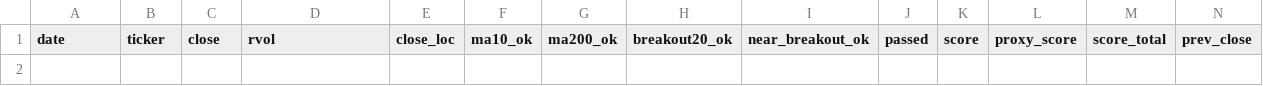
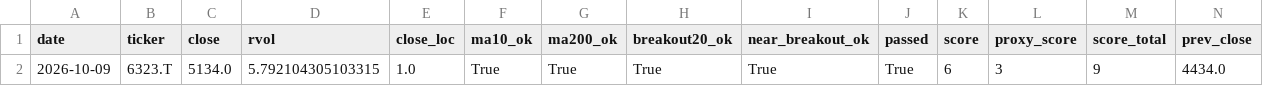
Before and after one commit to Hyodokamo/trend-catalyst-screener, a CSV file: data/outputs/screen_latest.csv, drawn as a sheet; only a part is shown; rows hold the shown columns only; the diff names each change by its address in the sheet, - before the commit and + after, or states it on an @@ line.

```diff
--- a/data/outputs/screen_latest.csv
+++ b/data/outputs/screen_latest.csv
+row 2: 2026-10-09 | 6323.T | 5134.0 | 5.792104305103315 | 1.0 | True | True | True | True | True | 6 | 3 | 9 | 4434.0
```
Also changed, not shown: docs/screen_latest.csv, 3 other files.
